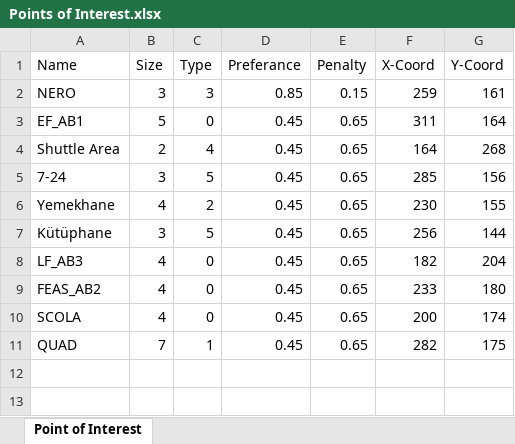
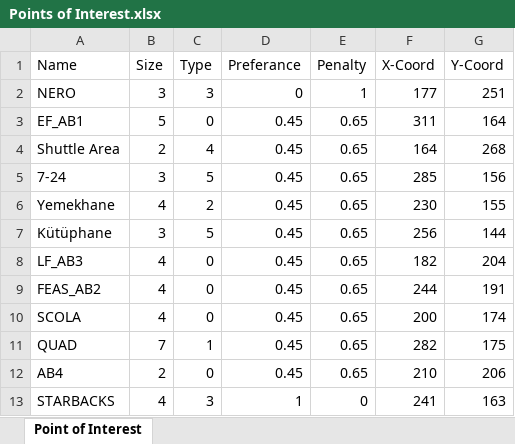
Before and after one commit to meliharici/Optimum_Usage_of_Campus_Area, an Excel workbook: Points of Interest.xlsx, sheet Point of Interest, drawn as a sheet; values as stored, in another font and other column widths than the file's, no borders; the diff names each change by its address in the sheet, - before the commit and + after, or states it on an @@ line.

```diff
--- a/Points of Interest.xlsx (sheet Point of Interest)
+++ b/Points of Interest.xlsx (sheet Point of Interest)
-D2 (Preferance): 0.85
+D2 (Preferance): 0
-E2 (Penalty): 0.15
+E2 (Penalty): 1
-F2 (X-Coord): 259
+F2 (X-Coord): 177
-G2 (Y-Coord): 161
+G2 (Y-Coord): 251
-F9 (X-Coord): 233
+F9 (X-Coord): 244
-G9 (Y-Coord): 180
+G9 (Y-Coord): 191
+row 12: AB4 | 2 | 0 | 0.45 | 0.65 | 210 | 206
+row 13: STARBACKS | 4 | 3 | 1 | 0 | 241 | 163
```
Also changed, not shown: CampusMap.xlsx, 23 other files.
